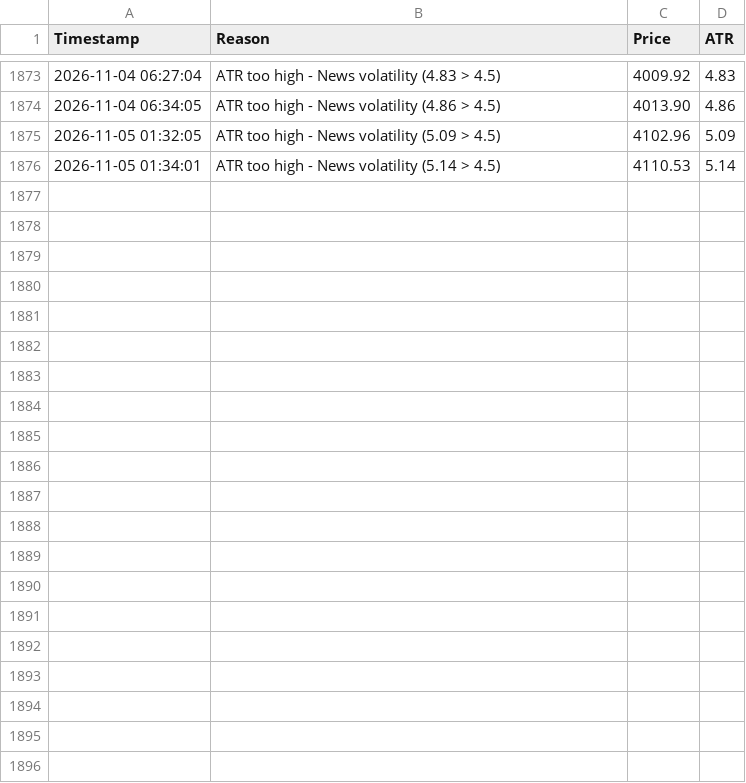
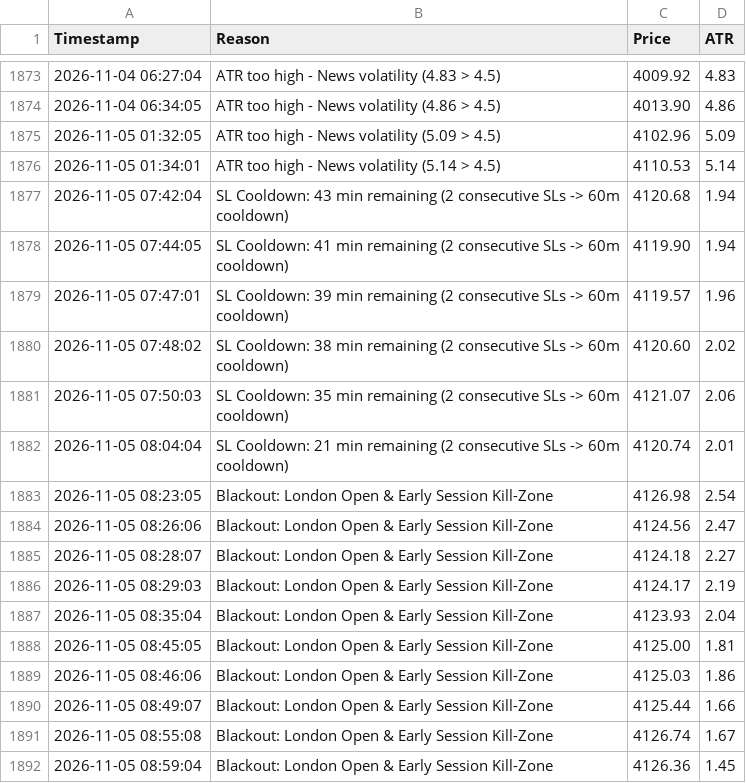
Before and after one commit to shashidaren/gold-trading-bot, a CSV file: skipped_trades.csv, drawn as a sheet; only a part is shown, gaps mark what is left out; the diff names each change by its address in the sheet, - before the commit and + after, or states it on an @@ line.

Commit message:
data collection 427

```diff
--- a/skipped_trades.csv
+++ b/skipped_trades.csv
+row 1877: 2026-11-05 07:42:04 | SL Cooldown: 43 min remaining (2 consecutive SLs -> 60m cooldown) | 4120.68 | 1.94
+row 1878: 2026-11-05 07:44:05 | SL Cooldown: 41 min remaining (2 consecutive SLs -> 60m cooldown) | 4119.90 | 1.94
+row 1879: 2026-11-05 07:47:01 | SL Cooldown: 39 min remaining (2 consecutive SLs -> 60m cooldown) | 4119.57 | 1.96
+row 1880: 2026-11-05 07:48:02 | SL Cooldown: 38 min remaining (2 consecutive SLs -> 60m cooldown) | 4120.60 | 2.02
+row 1881: 2026-11-05 07:50:03 | SL Cooldown: 35 min remaining (2 consecutive SLs -> 60m cooldown) | 4121.07 | 2.06
+row 1882: 2026-11-05 08:04:04 | SL Cooldown: 21 min remaining (2 consecutive SLs -> 60m cooldown) | 4120.74 | 2.01
+row 1883: 2026-11-05 08:23:05 | Blackout: London Open & Early Session Kill-Zone | 4126.98 | 2.54
+row 1884: 2026-11-05 08:26:06 | Blackout: London Open & Early Session Kill-Zone | 4124.56 | 2.47
+row 1885: 2026-11-05 08:28:07 | Blackout: London Open & Early Session Kill-Zone | 4124.18 | 2.27
+row 1886: 2026-11-05 08:29:03 | Blackout: London Open & Early Session Kill-Zone | 4124.17 | 2.19
+row 1887: 2026-11-05 08:35:04 | Blackout: London Open & Early Session Kill-Zone | 4123.93 | 2.04
+row 1888: 2026-11-05 08:45:05 | Blackout: London Open & Early Session Kill-Zone | 4125.00 | 1.81
+row 1889: 2026-11-05 08:46:06 | Blackout: London Open & Early Session Kill-Zone | 4125.03 | 1.86
+row 1890: 2026-11-05 08:49:07 | Blackout: London Open & Early Session Kill-Zone | 4125.44 | 1.66
+row 1891: 2026-11-05 08:55:08 | Blackout: London Open & Early Session Kill-Zone | 4126.74 | 1.67
+row 1892: 2026-11-05 08:59:04 | Blackout: London Open & Early Session Kill-Zone | 4126.36 | 1.45
```
Also changed, not shown: trades.csv, 4 other files.
